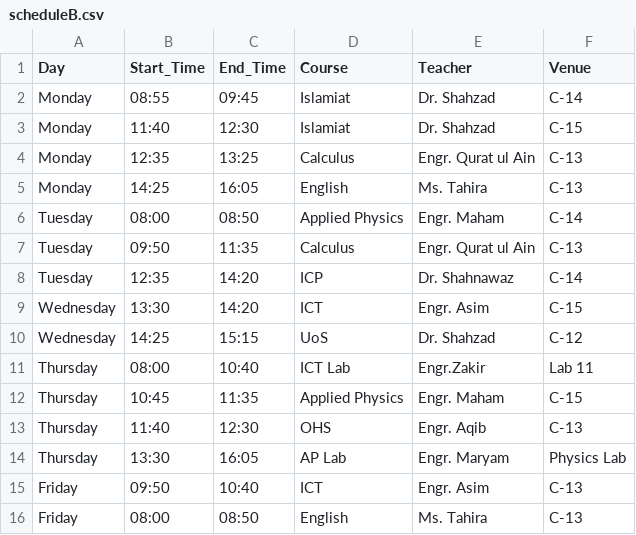
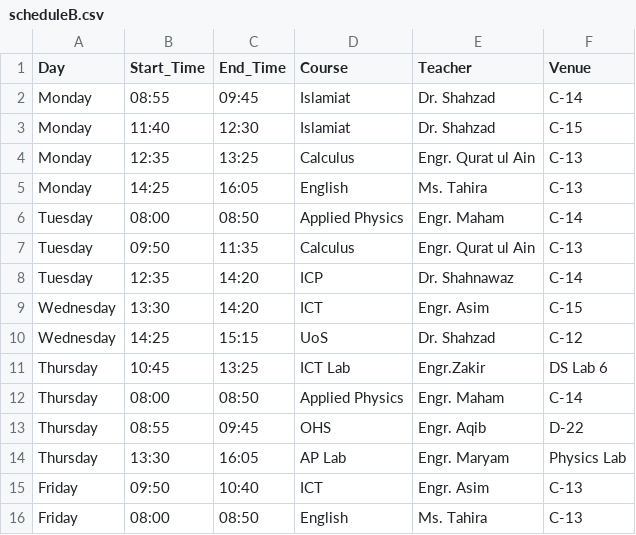
Before and after one commit to Hawkrige/class-schedule, a CSV file: scheduleB.csv, drawn as a sheet.

Commit message:
Update scheduleB.csv

```diff
--- a/scheduleB.csv
+++ b/scheduleB.csv
@@ -10,5 +10,5 @@ Wednesday,13:30,14:20,ICT,Engr. Asim,C-15
 Wednesday,14:25,15:15,UoS,Dr. Shahzad,C-12
-Thursday,08:00,10:40,ICT Lab,Engr.Zakir,Lab 11
-Thursday,10:45,11:35,Applied Physics,Engr. Maham,C-15
-Thursday,11:40,12:30,OHS,Engr. Aqib,C-13
+Thursday,10:45,13:25,ICT Lab,Engr.Zakir,DS Lab 6
+Thursday,08:00,08:50,Applied Physics,Engr. Maham,C-14
+Thursday,08:55,09:45,OHS,Engr. Aqib,D-22
 Thursday,13:30,16:05,AP Lab,Engr. Maryam,Physics Lab
```
